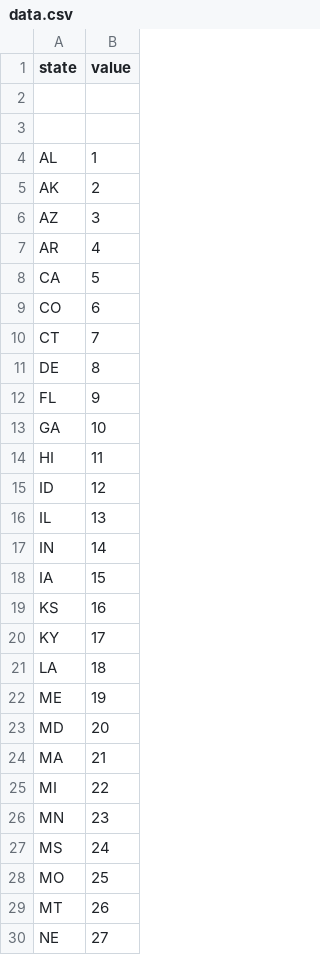
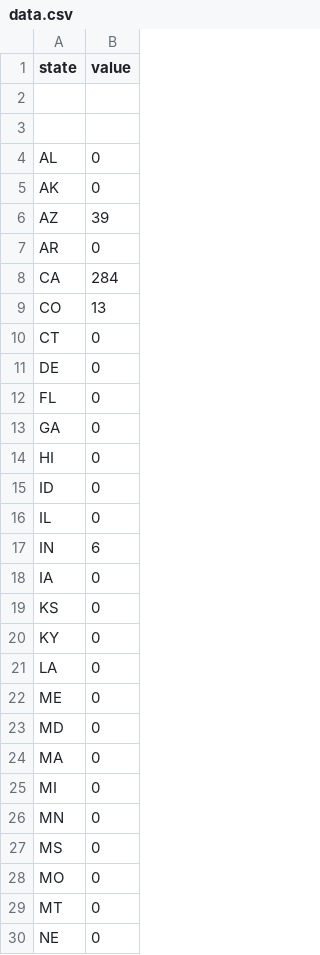
Before and after one commit to MrkDrkVrk/Markdatadoc, a CSV file: data.csv, drawn as a sheet; only a part is shown; the diff covers the shown part only.

Commit message:
Update data.csv

```diff
--- a/data.csv
+++ b/data.csv
@@ -3,28 +3,28 @@ state,value
 
-AL,1
-AK,2
-AZ,3
-AR,4
-CA,5
-CO,6
-CT,7
-DE,8
-FL,9
-GA,10
-HI,11
-ID,12
-IL,13
-IN,14
-IA,15
-KS,16
-KY,17
-LA,18
-ME,19
-MD,20
-MA,21
-MI,22
-MN,23
-MS,24
-MO,25
-MT,26
-NE,27
+AL,0
+AK,0
+AZ,39
+AR,0
+CA,284
+CO,13
+CT,0
+DE,0
+FL,0
+GA,0
+HI,0
+ID,0
+IL,0
+IN,6
+IA,0
+KS,0
+KY,0
+LA,0
+ME,0
+MD,0
+MA,0
+MI,0
+MN,0
+MS,0
+MO,0
+MT,0
+NE,0
```
Also changed, not shown: 22 edited cells elsewhere in this file.
